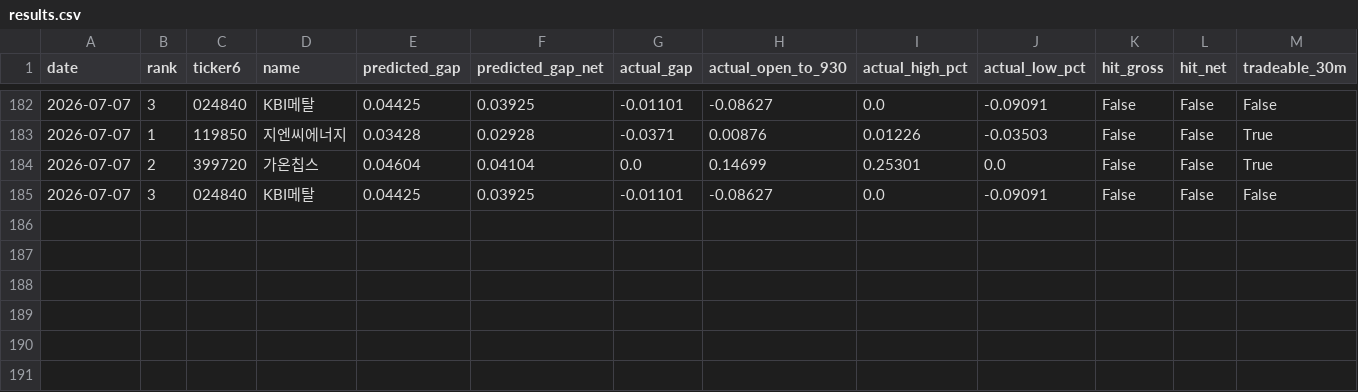
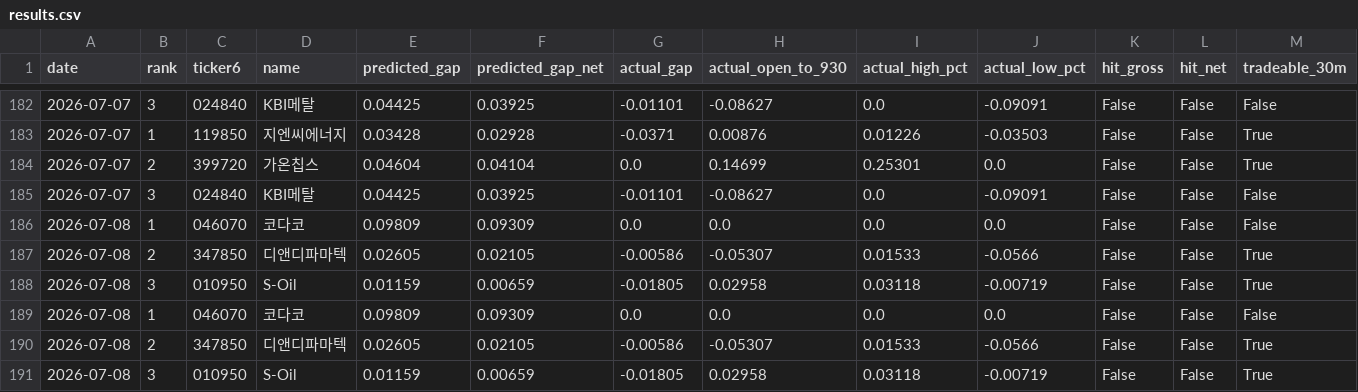
Before and after one commit to melingo-o/danta-screener, a CSV file: data/journal/results.csv, drawn as a sheet; only a part is shown, gaps mark what is left out.

```diff
--- a/data/journal/results.csv
+++ b/data/journal/results.csv
@@ -185 +185,7 @@
 2026-07-07,3,024840,KBI메탈,0.04425,0.03925,-0.01101,-0.08627,0.0,-0.09091,False,False,False
+2026-07-08,1,046070,코다코,0.09809,0.09309,0.0,0.0,0.0,0.0,False,False,False
+2026-07-08,2,347850,디앤디파마텍,0.02605,0.02105,-0.00586,-0.05307,0.01533,-0.0566,False,False,True
+2026-07-08,3,010950,S-Oil,0.01159,0.00659,-0.01805,0.02958,0.03118,-0.00719,False,False,True
+2026-07-08,1,046070,코다코,0.09809,0.09309,0.0,0.0,0.0,0.0,False,False,False
+2026-07-08,2,347850,디앤디파마텍,0.02605,0.02105,-0.00586,-0.05307,0.01533,-0.0566,False,False,True
+2026-07-08,3,010950,S-Oil,0.01159,0.00659,-0.01805,0.02958,0.03118,-0.00719,False,False,True
```
